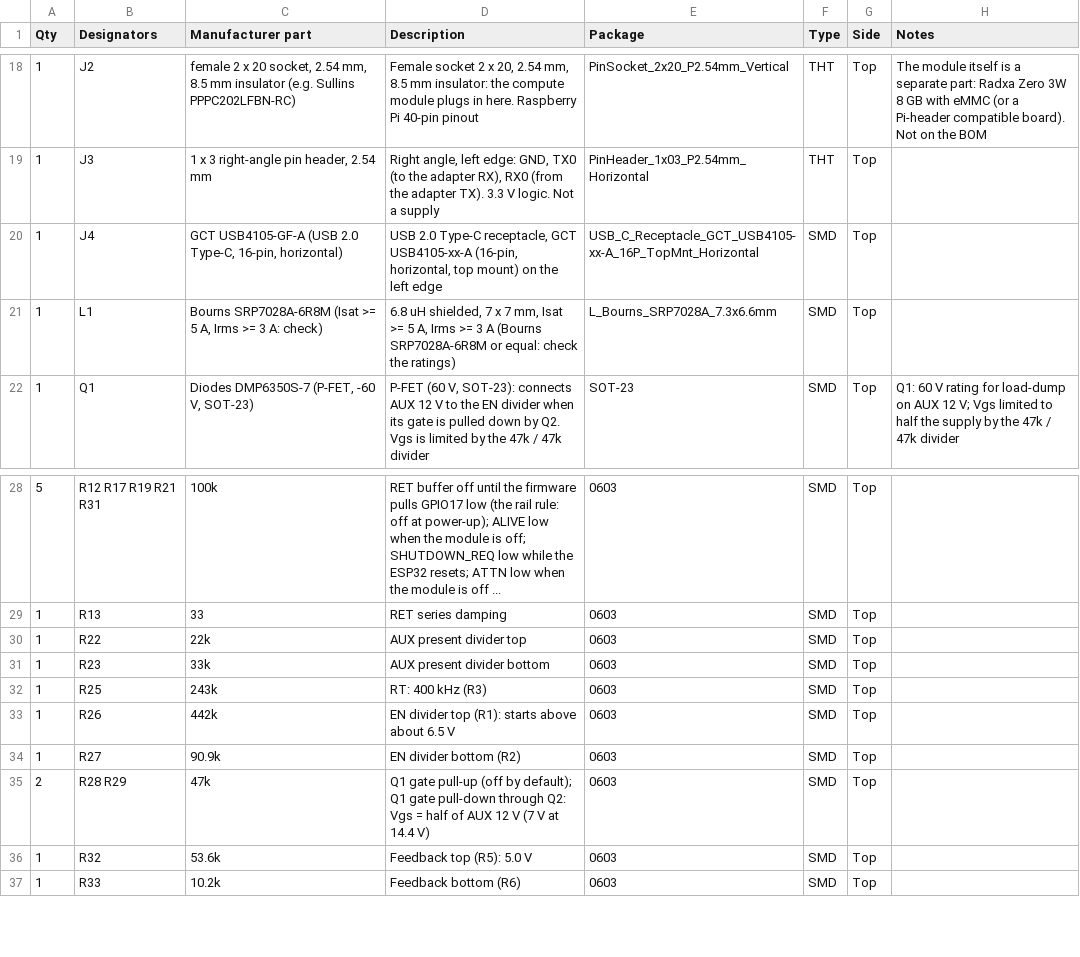
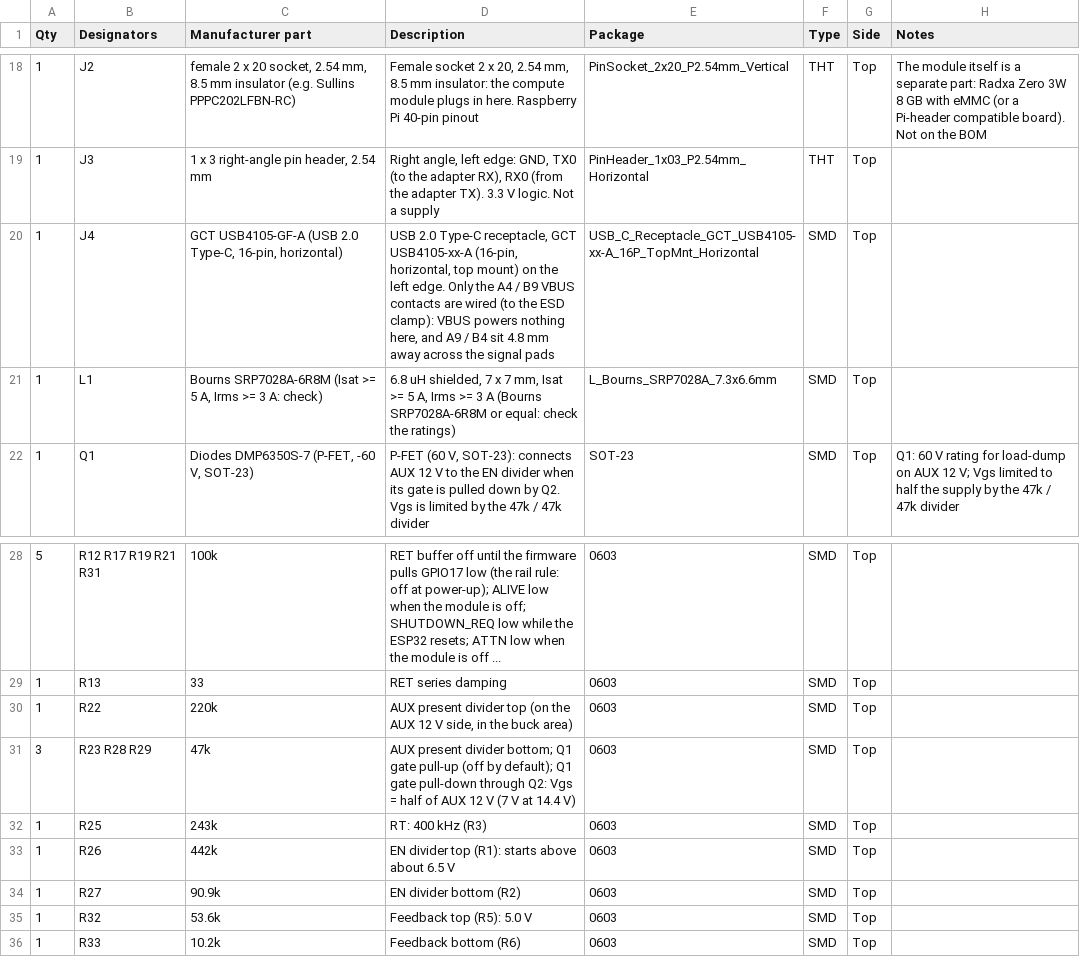
Before and after one commit to roblesterjr04/el-camino-dash, a CSV file: AICard/AICard_BOM.csv, drawn as a sheet; only a part is shown, gaps mark what is left out.

```diff
--- a/AICard/AICard_BOM.csv
+++ b/AICard/AICard_BOM.csv
@@ -19,3 +19,3 @@ Qty,Designators,Manufacturer part,Description,Package,Type,Side,Notes
 1,J3,"1 x 3 right-angle pin header, 2.54 mm","Right angle, left edge: GND, TX0 (to the adapter RX), RX0 (from the adapter TX). 3.3 V logic. Not a supply",PinHeader_1x03_P2.54mm_Horizontal,THT,Top,
-1,J4,"GCT USB4105-GF-A (USB 2.0 Type-C, 16-pin, horizontal)","USB 2.0 Type-C receptacle, GCT USB4105-xx-A (16-pin, horizontal, top mount) on the left edge",USB_C_Receptacle_GCT_USB4105-xx-A_16P_TopMnt_Horizontal,SMD,Top,
+1,J4,"GCT USB4105-GF-A (USB 2.0 Type-C, 16-pin, horizontal)","USB 2.0 Type-C receptacle, GCT USB4105-xx-A (16-pin, horizontal, top mount) on the left edge. Only the A4 / B9 VBUS contacts are wired (to the ESD clamp): VBUS powers nothing here, and A9 / B4 sit 4.8 mm away across the signal pads",USB_C_Receptacle_GCT_USB4105-xx-A_16P_TopMnt_Horizontal,SMD,Top,
 1,L1,"Bourns SRP7028A-6R8M (Isat >= 5 A, Irms >= 3 A: check)","6.8 uH shielded, 7 x 7 mm, Isat >= 5 A, Irms >= 3 A (Bourns SRP7028A-6R8M or equal: check the ratings)",L_Bourns_SRP7028A_7.3x6.6mm,SMD,Top,
@@ -29,4 +29,4 @@ Qty,Designators,Manufacturer part,Description,Package,Type,Side,Notes
 1,R13,33,RET series damping,0603,SMD,Top,
-1,R22,22k,AUX present divider top,0603,SMD,Top,
-1,R23,33k,AUX present divider bottom,0603,SMD,Top,
+1,R22,220k,"AUX present divider top (on the AUX 12 V side, in the buck area)",0603,SMD,Top,
+3,R23 R28 R29,47k,AUX present divider bottom; Q1 gate pull-up (off by default); Q1 gate pull-down through Q2: Vgs = half of AUX 12 V (7 V at 14.4 V),0603,SMD,Top,
 1,R25,243k,RT: 400 kHz (R3),0603,SMD,Top,
@@ -34,3 +34,2 @@ Qty,Designators,Manufacturer part,Description,Package,Type,Side,Notes
 1,R27,90.9k,EN divider bottom (R2),0603,SMD,Top,
-2,R28 R29,47k,Q1 gate pull-up (off by default); Q1 gate pull-down through Q2: Vgs = half of AUX 12 V (7 V at 14.4 V),0603,SMD,Top,
 1,R32,53.6k,Feedback top (R5): 5.0 V,0603,SMD,Top,
```
Also changed, not shown: 3 other files.
